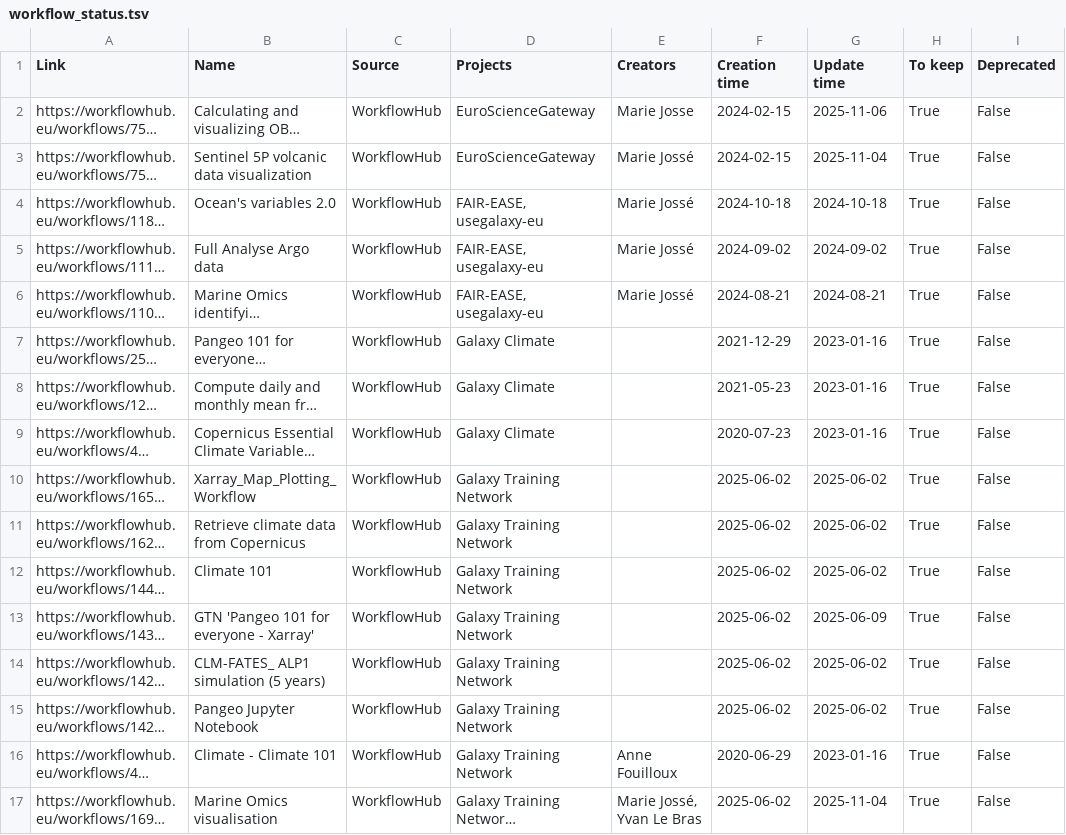
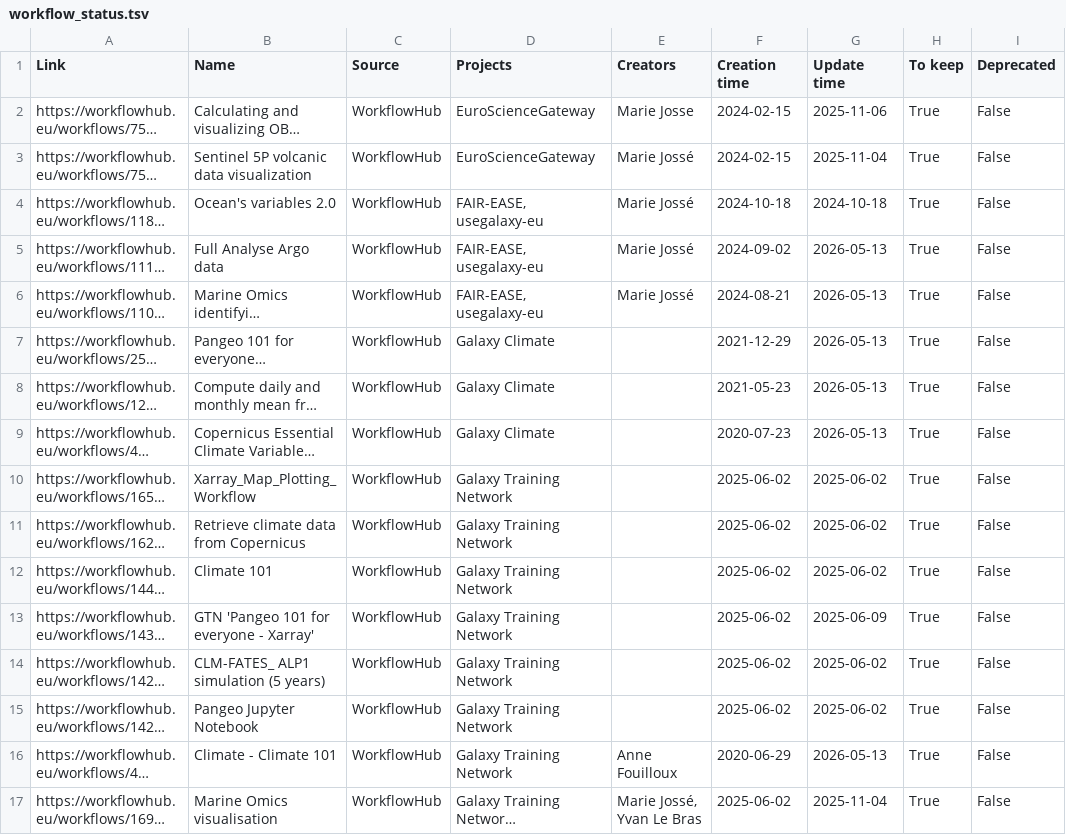
Before and after one commit to galaxyproject/galaxy_codex, a TSV file: communities/earth/metadata/workflow_status.tsv, drawn as a sheet; only a part is shown; long unchanged cells end in …; the diff names each change by its address in the sheet, - before the commit and + after, or states it on an @@ line.

```diff
--- a/communities/earth/metadata/workflow_status.tsv
+++ b/communities/earth/metadata/workflow_status.tsv
-G5 (Update time): 2024-09-02
+G5 (Update time): 2026-05-13
-G6 (Update time): 2024-08-21
+G6 (Update time): 2026-05-13
-G7:G9 (Update time): 2023-01-16
+G7:G9 (Update time): 2026-05-13
-G16 (Update time): 2023-01-16
+G16 (Update time): 2026-05-13
```
Also changed, not shown: communities/earth/metadata/tool_status.tsv, communities/earth/resources/curated_tools.tsv, 41 other files.
